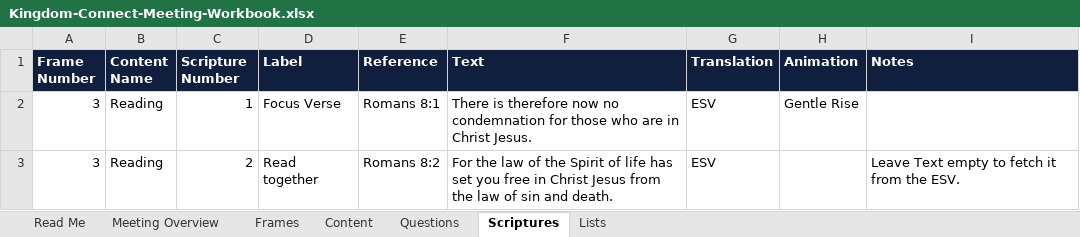
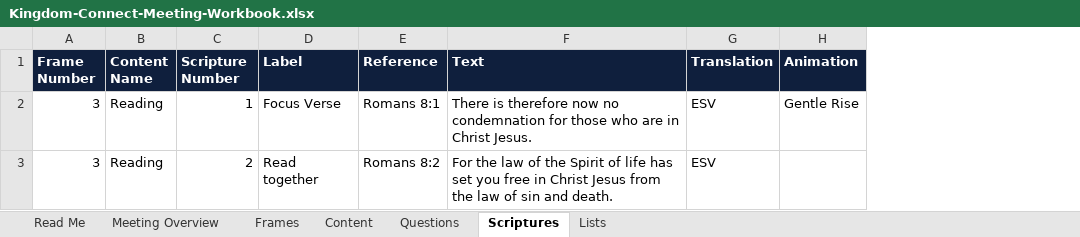
Before and after one commit to mshobin/FrameDecks, an Excel workbook: app/templates/Kingdom-Connect-Meeting-Workbook.xlsx, sheet Scriptures, drawn as a sheet; values as stored, in another font and other column widths than the file's, no borders; the diff names each change by its address in the sheet, - before the commit and + after, or states it on an @@ line.

```diff
--- a/app/templates/Kingdom-Connect-Meeting-Workbook.xlsx (sheet Scriptures)
+++ b/app/templates/Kingdom-Connect-Meeting-Workbook.xlsx (sheet Scriptures)
-column I (Notes), row 3: Leave Text empty to fetch it from the ESV.
```
Also changed, not shown: sheet Questions, sheet Read Me, sheet Frames, docs/templates/Kingdom-Connect-Meeting-Workbook.xlsx, 8 other files.
